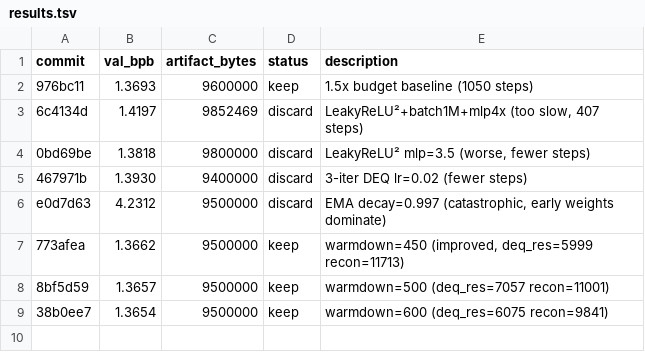
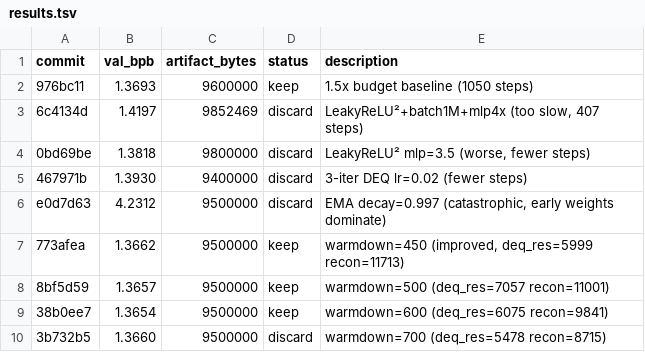
Before and after one commit to jzmyres/parameter-golf, a TSV file: experiments/results.tsv, drawn as a sheet.

```diff
--- a/experiments/results.tsv
+++ b/experiments/results.tsv
@@ -9 +9,2 @@ e0d7d63	4.2312	9500000	discard	EMA decay=0.997 (catastrophic, early weights domi
 38b0ee7	1.3654	9500000	keep	warmdown=600 (deq_res=6075 recon=9841)
+3b732b5	1.3660	9500000	discard	warmdown=700 (deq_res=5478 recon=8715)
```
Also changed, not shown: 2 other files.
